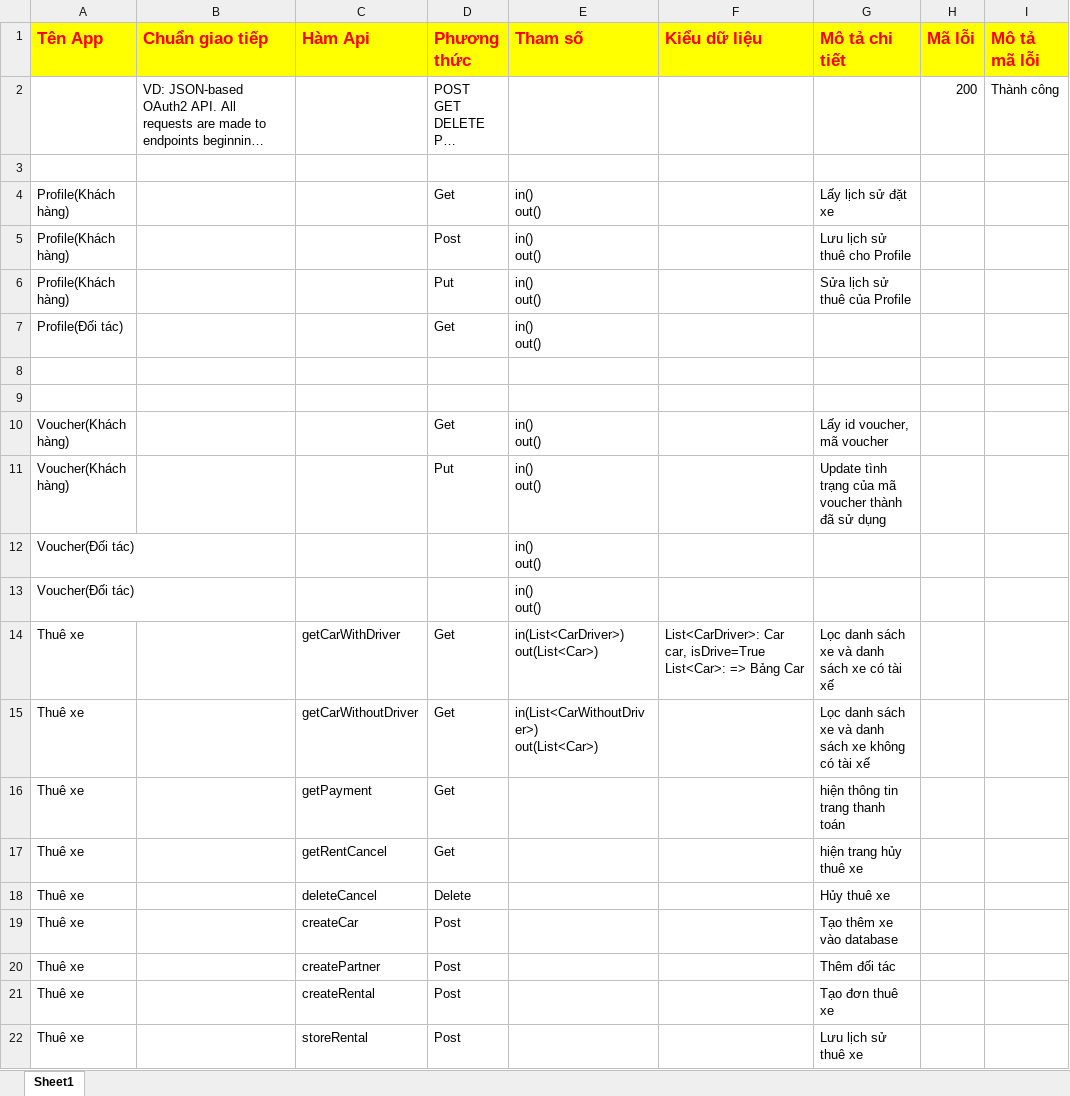
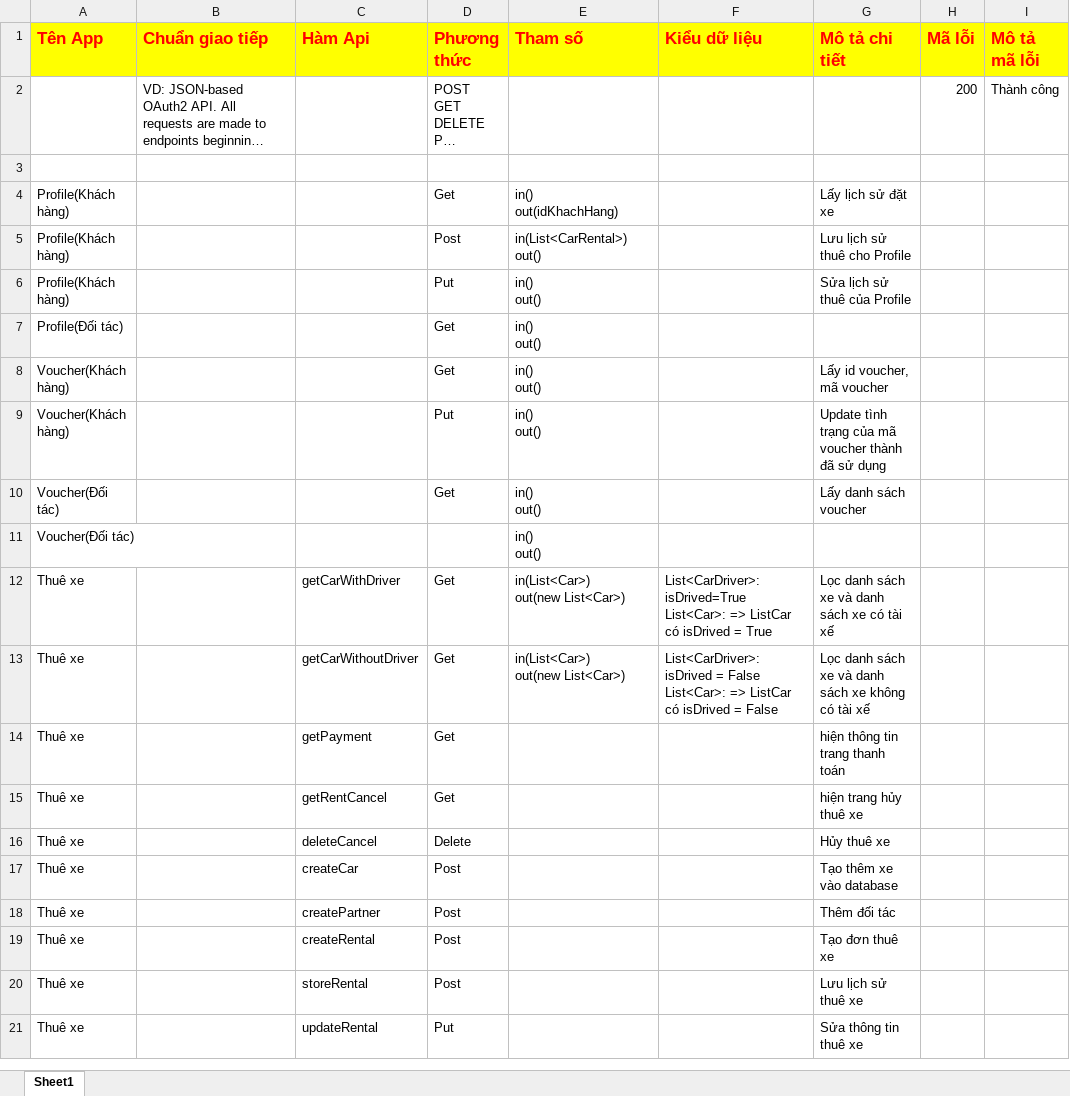
Before and after one commit to thanhvy0301/ThueXe_CNPM, an Excel workbook: LabTH/Lab3/API Specs Template.xlsx, sheet Sheet1, drawn as a sheet; only a part is shown; the shorter side is filled out with more unchanged rows; long unchanged cells end in …; values as stored, in another font and other column widths than the file's, no borders; removed rows and columns are numbered as before the commit, all else as after; ↵ is a line break in a cell; the diff names each change by its address in the sheet, - before the commit and + after, or states it on an @@ line.

```diff
--- a/LabTH/Lab3/API Specs Template.xlsx (sheet Sheet1)
+++ b/LabTH/Lab3/API Specs Template.xlsx (sheet Sheet1)
-E4 (Tham số): in() ↵ out()
+E4 (Tham số): in() ↵ out(idKhachHang)
-E5 (Tham số): in() ↵ out()
+E5 (Tham số): in(List<CarRental>) ↵ out()
-row 8: (empty)
-row 9: (empty)
+row 10: Voucher(Đối tác) |  |  | Get | in() ↵ out() |  | Lấy danh sách voucher
-row 13: Voucher(Đối tác) |  |  |  | in() ↵ out()
-E12 (Tham số): in(List<CarDriver>) ↵ out(List<Car>)
+E12 (Tham số): in(List<Car>) ↵ out(new List<Car>)
-F12 (Kiểu dữ liệu): List<CarDriver>: Car car, isDrive=True ↵ List<Car>: => Bảng Car
+F12 (Kiểu dữ liệu): List<CarDriver>:isDrived=True ↵ List<Car>: => ListCar có isDrived = True
-E13 (Tham số): in(List<CarWithoutDriver>) ↵ out(List<Car>)
+E13 (Tham số): in(List<Car>) ↵ out(new List<Car>)
-F13 (Kiểu dữ liệu): (empty)
+F13 (Kiểu dữ liệu): List<CarDriver>:isDrived = False ↵ List<Car>: => ListCar có isDrived = False
```
Also changed, not shown: 1 other file.
